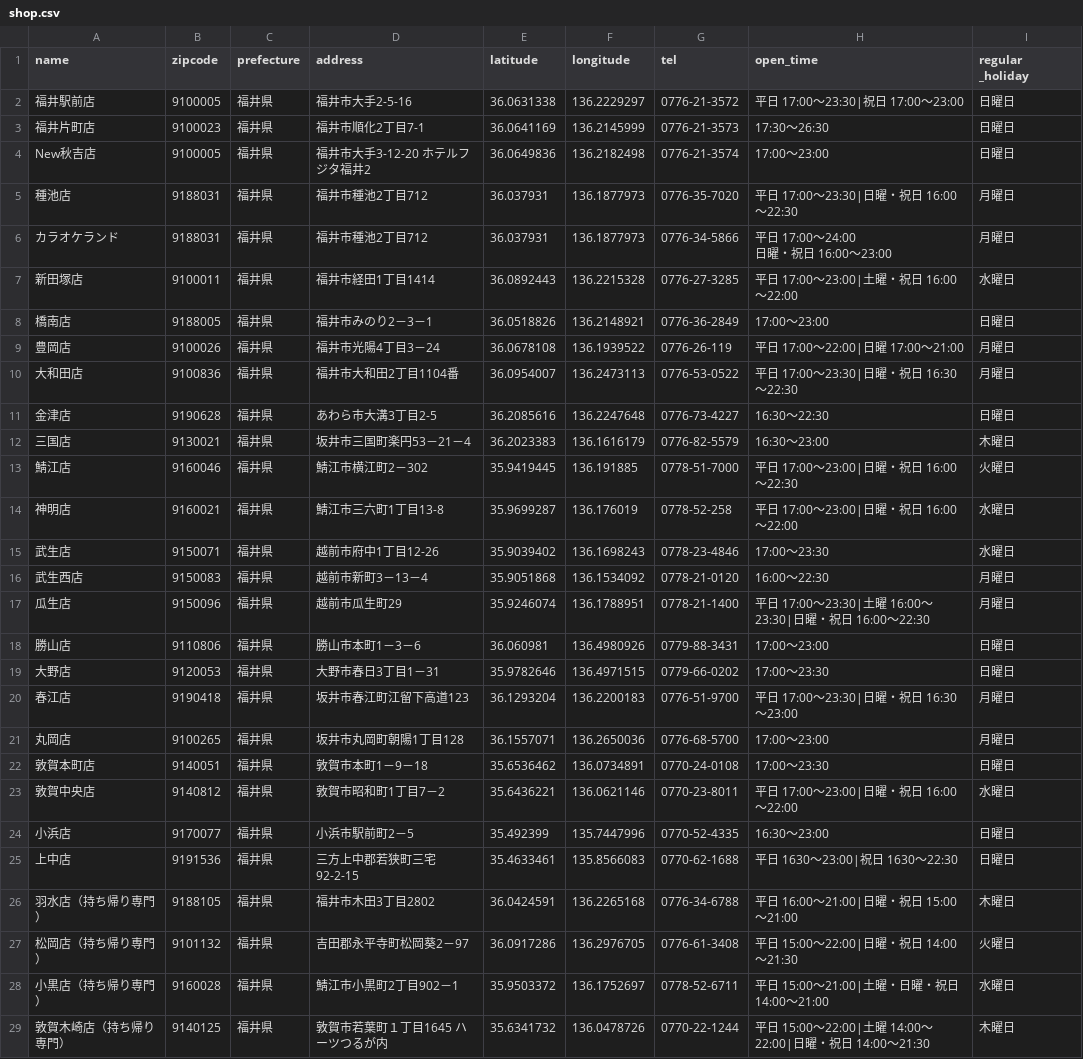
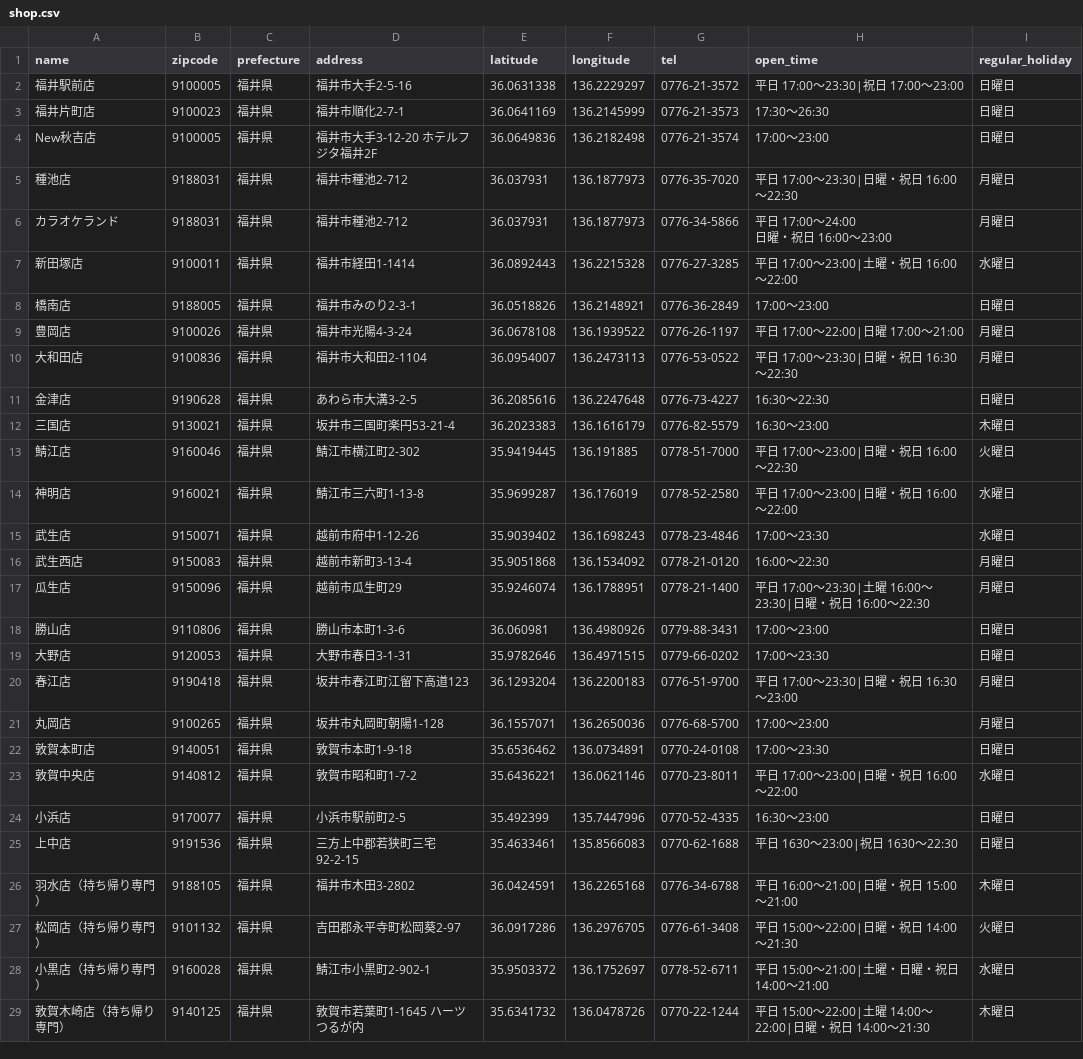
Before and after one commit to martinheidegger/AkiyoshiShopList, a CSV file: shop.csv, drawn as a sheet; only a part is shown; the diff covers the shown part only; the diff names each change by its address in the sheet, - before the commit and + after, or states it on an @@ line.

Commit message:
normalize address and phone data

```diff
--- a/shop.csv
+++ b/shop.csv
-I1: regular _holiday
+I1: regular_holiday
-D3 (address): 福井市順化2丁目7-1
+D3 (address): 福井市順化2-7-1
-D4 (address): 福井市大手3-12-20 ホテルフジタ福井2
+D4 (address): 福井市大手3-12-20 ホテルフジタ福井2F
-D5:D6 (address): 福井市種池2丁目712
+D5:D6 (address): 福井市種池2-712
-D7 (address): 福井市経田1丁目1414
+D7 (address): 福井市経田1-1414
-D8 (address): 福井市みのり2－3－1
+D8 (address): 福井市みのり2-3-1
-D9 (address): 福井市光陽4丁目3－24
+D9 (address): 福井市光陽4-3-24
-G9 (tel): 0776-26-119
+G9 (tel): 0776-26-1197
-D10 (address): 福井市大和田2丁目1104番
+D10 (address): 福井市大和田2-1104
-D11 (address): あわら市大溝3丁目2-5
+D11 (address): あわら市大溝3-2-5
-D12 (address): 坂井市三国町楽円53－21－4
+D12 (address): 坂井市三国町楽円53-21-4
-D13 (address): 鯖江市横江町2－302
+D13 (address): 鯖江市横江町2-302
-D14 (address): 鯖江市三六町1丁目13-8
+D14 (address): 鯖江市三六町1-13-8
-G14 (tel): 0778-52-258
+G14 (tel): 0778-52-2580
-D15 (address): 越前市府中1丁目12-26
+D15 (address): 越前市府中1-12-26
-D16 (address): 越前市新町3－13－4
+D16 (address): 越前市新町3-13-4
-D18 (address): 勝山市本町1－3－6
+D18 (address): 勝山市本町1-3-6
-D19 (address): 大野市春日3丁目1－31
+D19 (address): 大野市春日3-1-31
-D21 (address): 坂井市丸岡町朝陽1丁目128
+D21 (address): 坂井市丸岡町朝陽1-128
-D22 (address): 敦賀市本町1－9－18
+D22 (address): 敦賀市本町1-9-18
-D23 (address): 敦賀市昭和町1丁目7－2
+D23 (address): 敦賀市昭和町1-7-2
-D24 (address): 小浜市駅前町2－5
+D24 (address): 小浜市駅前町2-5
-D26 (address): 福井市木田3丁目2802
+D26 (address): 福井市木田3-2802
-D27 (address): 吉田郡永平寺町松岡葵2－97
+D27 (address): 吉田郡永平寺町松岡葵2-97
-D28 (address): 鯖江市小黒町2丁目902－1
+D28 (address): 鯖江市小黒町2-902-1
-D29 (address): 敦賀市若葉町１丁目1645 ハーツつるが内
+D29 (address): 敦賀市若葉町1-1645 ハーツつるが内
```
Also changed, not shown: 71 edited cells elsewhere in this file.
